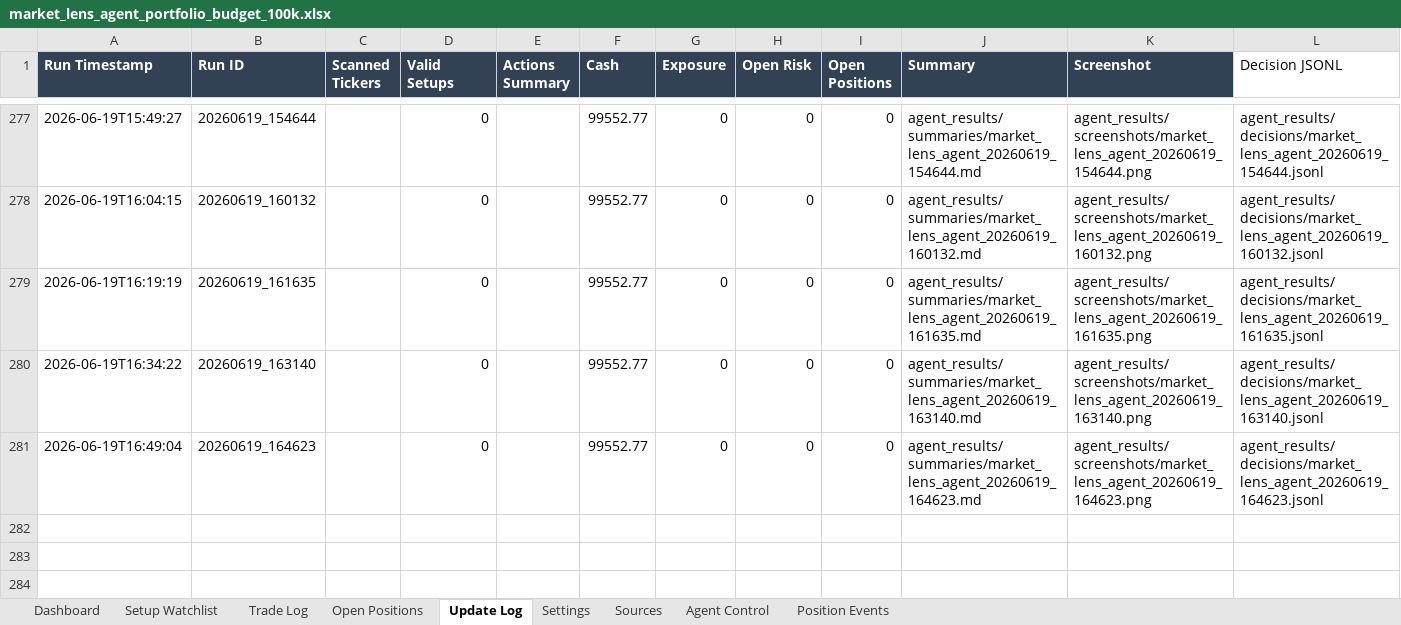
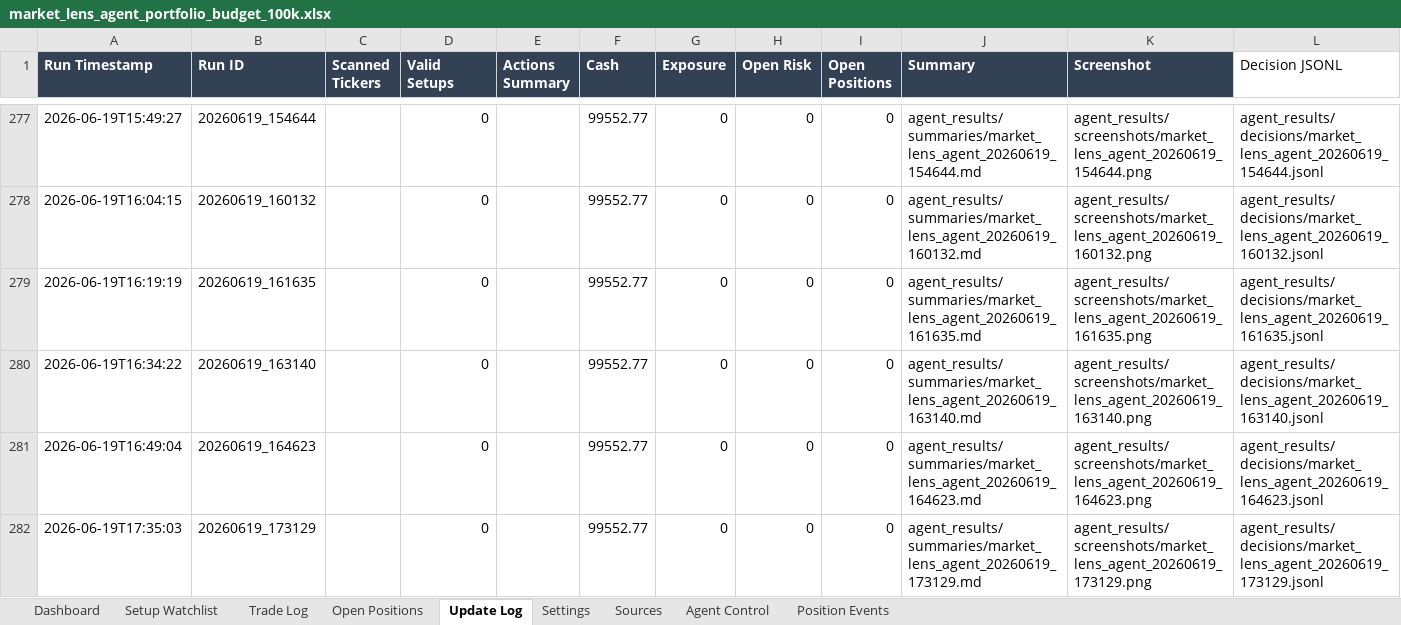
Before and after one commit to AviramDahan/market-lens-scanner, an Excel workbook: agent_tracker/market_lens_agent_portfolio_budget_100k.xlsx, sheet Update Log, drawn as a sheet; only a part is shown, gaps mark what is left out; values as stored, in another font and other column widths than the file's, no borders; table styles not drawn; the diff names each change by its address in the sheet, - before the commit and + after, or states it on an @@ line.

Commit message:
Update Market Lens paper agent results

```diff
--- a/agent_tracker/market_lens_agent_portfolio_budget_100k.xlsx (sheet Update Log)
+++ b/agent_tracker/market_lens_agent_portfolio_budget_100k.xlsx (sheet Update Log)
+row 282: 2026-06-19T17:35:03 | 20260619_173129 |  | 0 |  | 99552.77 | 0 | 0 | 0 | agent_results/summaries/market_lens_agent_20260619_173129.md | agent_results/screenshots/market_lens_agent_20260619_173129.png | agent_results/decisions/market_lens_agent_20260619_173129.jsonl
```
Also changed, not shown: 3 other files.
